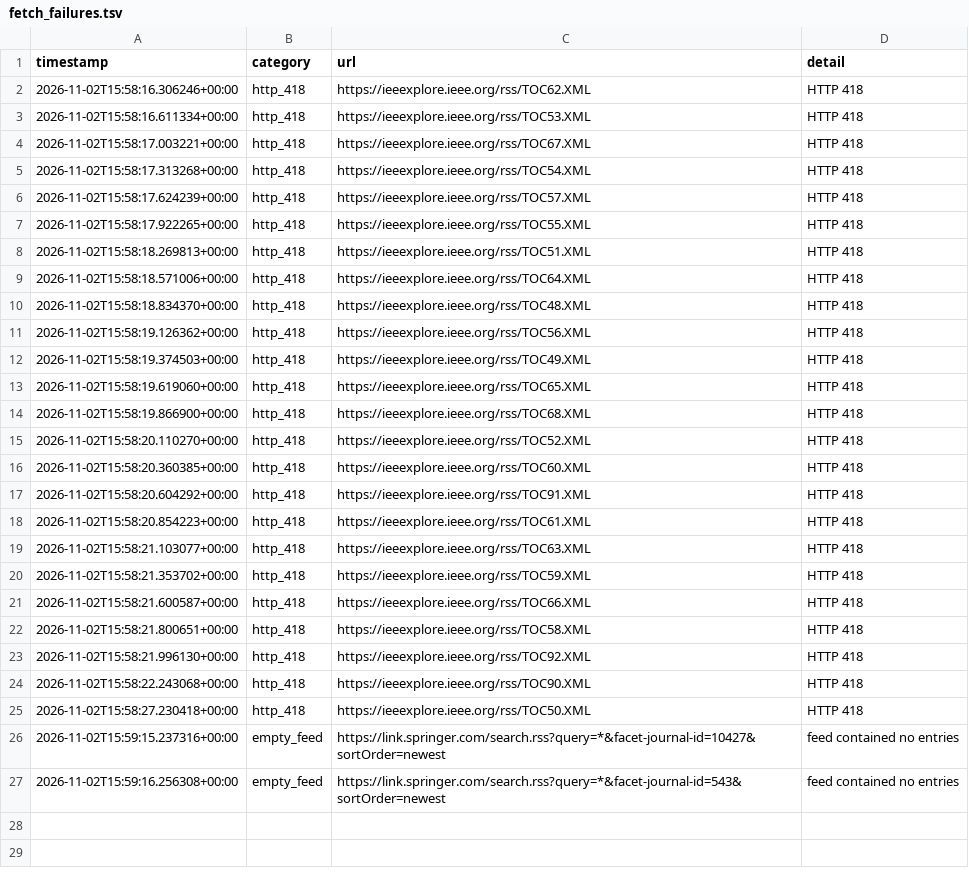
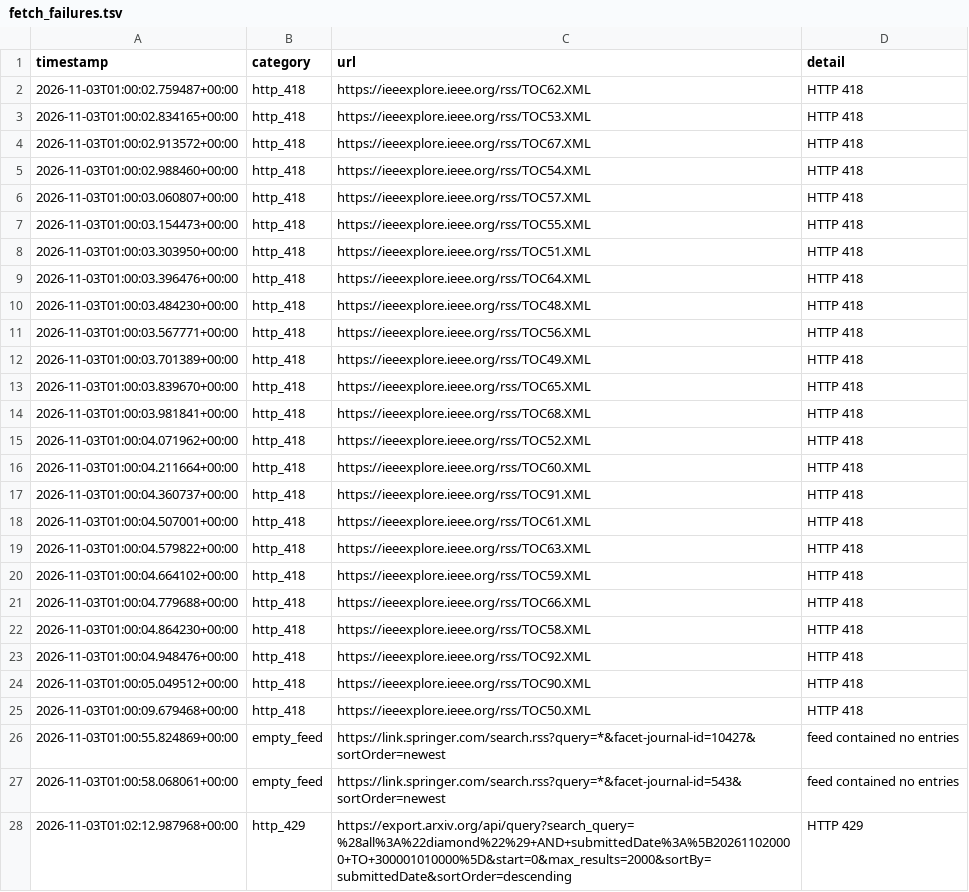
Before and after one commit to Llxyyds666/diamond-paper-feed, a TSV file: fetch_failures.tsv, drawn as a sheet.

```diff
--- a/fetch_failures.tsv
+++ b/fetch_failures.tsv
@@ -1,27 +1,28 @@
 timestamp	category	url	detail
-2026-11-02T15:58:16.306246+00:00	http_418	https://ieeexplore.ieee.org/rss/TOC62.XML	HTTP 418
-2026-11-02T15:58:16.611334+00:00	http_418	https://ieeexplore.ieee.org/rss/TOC53.XML	HTTP 418
-2026-11-02T15:58:17.003221+00:00	http_418	https://ieeexplore.ieee.org/rss/TOC67.XML	HTTP 418
-2026-11-02T15:58:17.313268+00:00	http_418	https://ieeexplore.ieee.org/rss/TOC54.XML	HTTP 418
-2026-11-02T15:58:17.624239+00:00	http_418	https://ieeexplore.ieee.org/rss/TOC57.XML	HTTP 418
-2026-11-02T15:58:17.922265+00:00	http_418	https://ieeexplore.ieee.org/rss/TOC55.XML	HTTP 418
-2026-11-02T15:58:18.269813+00:00	http_418	https://ieeexplore.ieee.org/rss/TOC51.XML	HTTP 418
-2026-11-02T15:58:18.571006+00:00	http_418	https://ieeexplore.ieee.org/rss/TOC64.XML	HTTP 418
-2026-11-02T15:58:18.834370+00:00	http_418	https://ieeexplore.ieee.org/rss/TOC48.XML	HTTP 418
-2026-11-02T15:58:19.126362+00:00	http_418	https://ieeexplore.ieee.org/rss/TOC56.XML	HTTP 418
-2026-11-02T15:58:19.374503+00:00	http_418	https://ieeexplore.ieee.org/rss/TOC49.XML	HTTP 418
-2026-11-02T15:58:19.619060+00:00	http_418	https://ieeexplore.ieee.org/rss/TOC65.XML	HTTP 418
-2026-11-02T15:58:19.866900+00:00	http_418	https://ieeexplore.ieee.org/rss/TOC68.XML	HTTP 418
-2026-11-02T15:58:20.110270+00:00	http_418	https://ieeexplore.ieee.org/rss/TOC52.XML	HTTP 418
-2026-11-02T15:58:20.360385+00:00	http_418	https://ieeexplore.ieee.org/rss/TOC60.XML	HTTP 418
-2026-11-02T15:58:20.604292+00:00	http_418	https://ieeexplore.ieee.org/rss/TOC91.XML	HTTP 418
-2026-11-02T15:58:20.854223+00:00	http_418	https://ieeexplore.ieee.org/rss/TOC61.XML	HTTP 418
-2026-11-02T15:58:21.103077+00:00	http_418	https://ieeexplore.ieee.org/rss/TOC63.XML	HTTP 418
-2026-11-02T15:58:21.353702+00:00	http_418	https://ieeexplore.ieee.org/rss/TOC59.XML	HTTP 418
-2026-11-02T15:58:21.600587+00:00	http_418	https://ieeexplore.ieee.org/rss/TOC66.XML	HTTP 418
-2026-11-02T15:58:21.800651+00:00	http_418	https://ieeexplore.ieee.org/rss/TOC58.XML	HTTP 418
-2026-11-02T15:58:21.996130+00:00	http_418	https://ieeexplore.ieee.org/rss/TOC92.XML	HTTP 418
-2026-11-02T15:58:22.243068+00:00	http_418	https://ieeexplore.ieee.org/rss/TOC90.XML	HTTP 418
-2026-11-02T15:58:27.230418+00:00	http_418	https://ieeexplore.ieee.org/rss/TOC50.XML	HTTP 418
-2026-11-02T15:59:15.237316+00:00	empty_feed	https://link.springer.com/search.rss?query=*&facet-journal-id=10427&sortOrder=newest	feed contained no entries
-2026-11-02T15:59:16.256308+00:00	empty_feed	https://link.springer.com/search.rss?query=*&facet-journal-id=543&sortOrder=newest	feed contained no entries
+2026-11-03T01:00:02.759487+00:00	http_418	https://ieeexplore.ieee.org/rss/TOC62.XML	HTTP 418
+2026-11-03T01:00:02.834165+00:00	http_418	https://ieeexplore.ieee.org/rss/TOC53.XML	HTTP 418
+2026-11-03T01:00:02.913572+00:00	http_418	https://ieeexplore.ieee.org/rss/TOC67.XML	HTTP 418
+2026-11-03T01:00:02.988460+00:00	http_418	https://ieeexplore.ieee.org/rss/TOC54.XML	HTTP 418
+2026-11-03T01:00:03.060807+00:00	http_418	https://ieeexplore.ieee.org/rss/TOC57.XML	HTTP 418
+2026-11-03T01:00:03.154473+00:00	http_418	https://ieeexplore.ieee.org/rss/TOC55.XML	HTTP 418
+2026-11-03T01:00:03.303950+00:00	http_418	https://ieeexplore.ieee.org/rss/TOC51.XML	HTTP 418
+2026-11-03T01:00:03.396476+00:00	http_418	https://ieeexplore.ieee.org/rss/TOC64.XML	HTTP 418
+2026-11-03T01:00:03.484230+00:00	http_418	https://ieeexplore.ieee.org/rss/TOC48.XML	HTTP 418
+2026-11-03T01:00:03.567771+00:00	http_418	https://ieeexplore.ieee.org/rss/TOC56.XML	HTTP 418
+2026-11-03T01:00:03.701389+00:00	http_418	https://ieeexplore.ieee.org/rss/TOC49.XML	HTTP 418
+2026-11-03T01:00:03.839670+00:00	http_418	https://ieeexplore.ieee.org/rss/TOC65.XML	HTTP 418
+2026-11-03T01:00:03.981841+00:00	http_418	https://ieeexplore.ieee.org/rss/TOC68.XML	HTTP 418
+2026-11-03T01:00:04.071962+00:00	http_418	https://ieeexplore.ieee.org/rss/TOC52.XML	HTTP 418
+2026-11-03T01:00:04.211664+00:00	http_418	https://ieeexplore.ieee.org/rss/TOC60.XML	HTTP 418
+2026-11-03T01:00:04.360737+00:00	http_418	https://ieeexplore.ieee.org/rss/TOC91.XML	HTTP 418
+2026-11-03T01:00:04.507001+00:00	http_418	https://ieeexplore.ieee.org/rss/TOC61.XML	HTTP 418
+2026-11-03T01:00:04.579822+00:00	http_418	https://ieeexplore.ieee.org/rss/TOC63.XML	HTTP 418
+2026-11-03T01:00:04.664102+00:00	http_418	https://ieeexplore.ieee.org/rss/TOC59.XML	HTTP 418
+2026-11-03T01:00:04.779688+00:00	http_418	https://ieeexplore.ieee.org/rss/TOC66.XML	HTTP 418
+2026-11-03T01:00:04.864230+00:00	http_418	https://ieeexplore.ieee.org/rss/TOC58.XML	HTTP 418
+2026-11-03T01:00:04.948476+00:00	http_418	https://ieeexplore.ieee.org/rss/TOC92.XML	HTTP 418
+2026-11-03T01:00:05.049512+00:00	http_418	https://ieeexplore.ieee.org/rss/TOC90.XML	HTTP 418
+2026-11-03T01:00:09.679468+00:00	http_418	https://ieeexplore.ieee.org/rss/TOC50.XML	HTTP 418
+2026-11-03T01:00:55.824869+00:00	empty_feed	https://link.springer.com/search.rss?query=*&facet-journal-id=10427&sortOrder=newest	feed contained no entries
+2026-11-03T01:00:58.068061+00:00	empty_feed	https://link.springer.com/search.rss?query=*&facet-journal-id=543&sortOrder=newest	feed contained no entries
+2026-11-03T01:02:12.987968+00:00	http_429	https://export.arxiv.org/api/query?search_query=%28all%3A%22diamond%22%29+AND+submittedDate%3A%5B202611020000+TO+300001010000%5D&start=0&max_results=2000&sortBy=submittedDate&sortOrder=descending	HTTP 429
```
Also changed, not shown: 2 other files.
